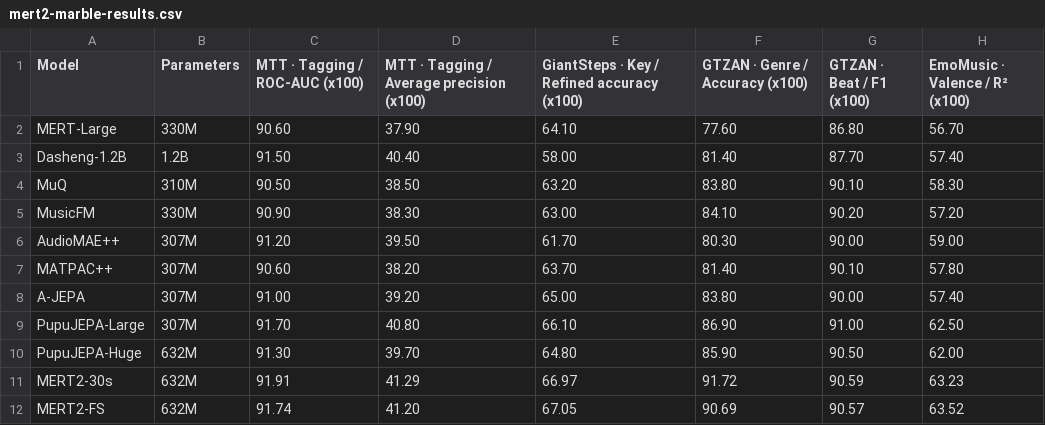
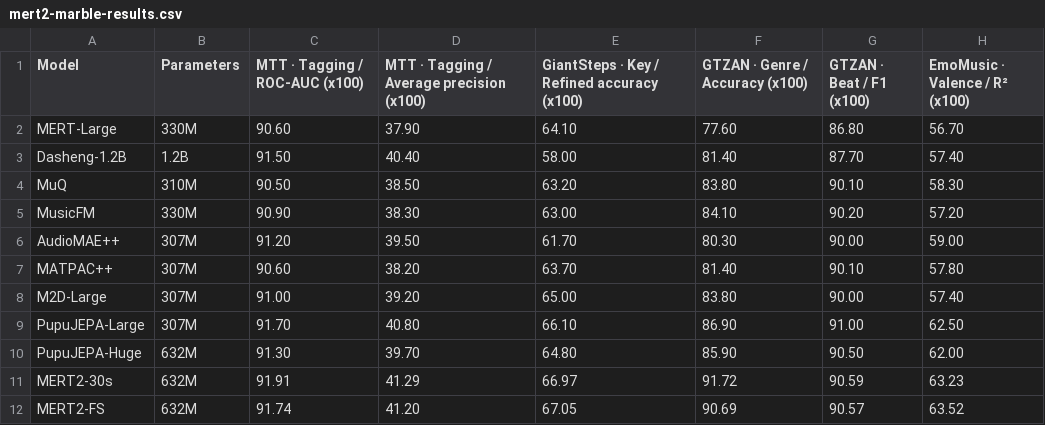
Before and after one commit to YuE2-0001/yue2-0001.github.io, a CSV file: data/mert2-marble-results.csv, drawn as a sheet; only a part is shown; the diff names each change by its address in the sheet, - before the commit and + after, or states it on an @@ line.

```diff
--- a/data/mert2-marble-results.csv
+++ b/data/mert2-marble-results.csv
-A8 (Model): A-JEPA
+A8 (Model): M2D-Large
```
Also changed, not shown: data/sheetsage2-benchmark-results.csv, 1 other file.
